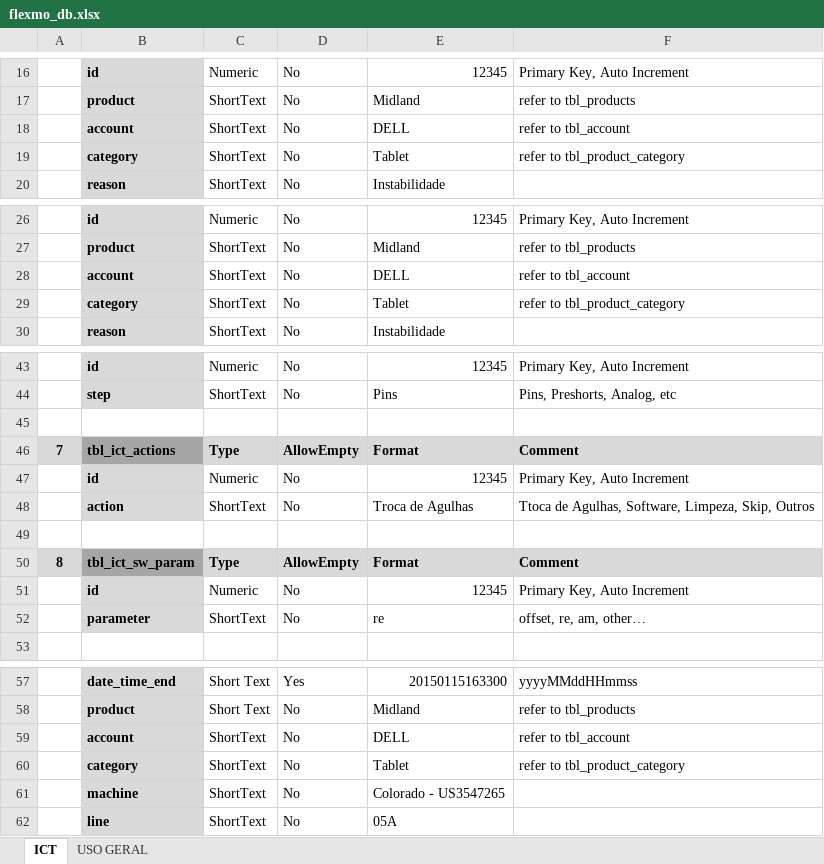
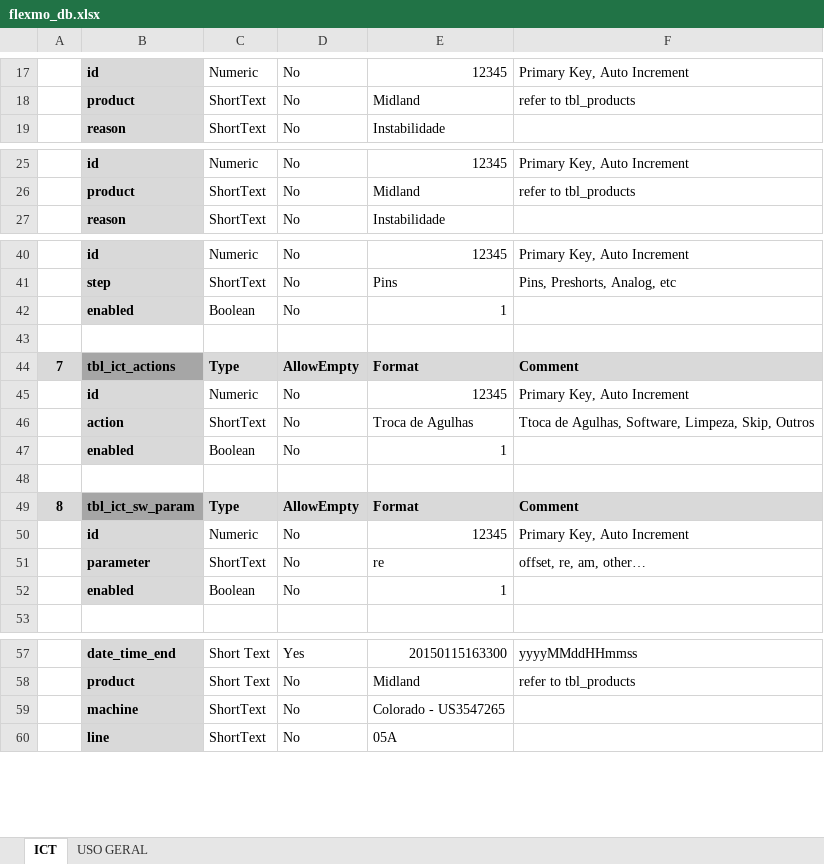
Before and after one commit to Santaguida/flexmo, an Excel workbook: CONSULTA/db/flexmo_db.xlsx, sheet ICT, drawn as a sheet; only a part is shown, gaps mark what is left out; values as stored, in another font and other column widths than the file's, no borders; removed rows and columns are numbered as before the commit, all else as after; the diff covers the shown part only; the diff names each change by its address in the sheet, - before the commit and + after, or states it on an @@ line.

Commit message:
Add more tables

```diff
--- a/CONSULTA/db/flexmo_db.xlsx (sheet ICT)
+++ b/CONSULTA/db/flexmo_db.xlsx (sheet ICT)
-row 18:  | account | ShortText | No | DELL | refer to tbl_account
-row 19:  | category | ShortText | No | Tablet | refer to tbl_product_category
-row 28:  | account | ShortText | No | DELL | refer to tbl_account
-row 29:  | category | ShortText | No | Tablet | refer to tbl_product_category
+row 42:  | enabled | Boolean | No | 1
+row 47:  | enabled | Boolean | No | 1
+row 52:  | enabled | Boolean | No | 1
-row 59:  | account | ShortText | No | DELL | refer to tbl_account
-row 60:  | category | ShortText | No | Tablet | refer to tbl_product_category
```
Also changed, not shown: 1 added row elsewhere in this sheet, sheet USO GERAL, 1 other file.
